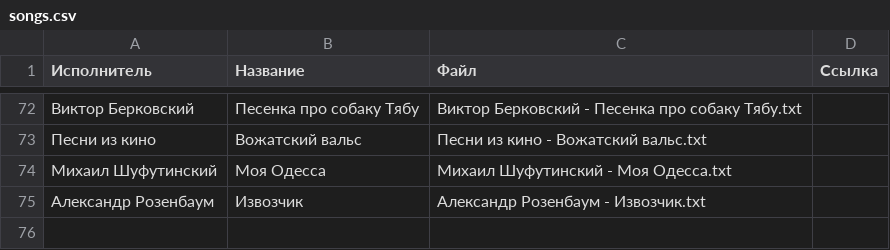
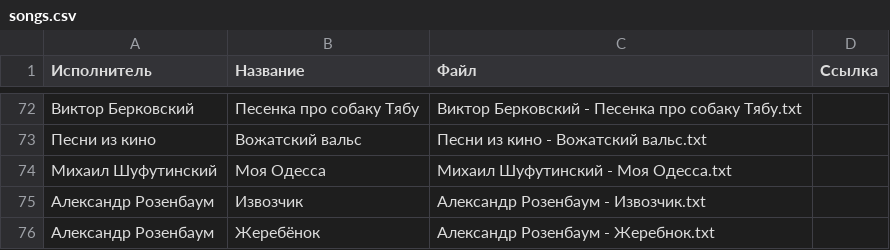
Before and after one commit to SergeyE13/MySongs, a CSV file: songs/songs.csv, drawn as a sheet; only a part is shown, gaps mark what is left out.

Commit message:
Обновление списка песен

```diff
--- a/songs/songs.csv
+++ b/songs/songs.csv
@@ -75 +75,2 @@
 "Александр Розенбаум","Извозчик","Александр Розенбаум - Извозчик.txt"
+"Александр Розенбаум","Жеребёнок","Александр Розенбаум - Жеребнок.txt"
```
